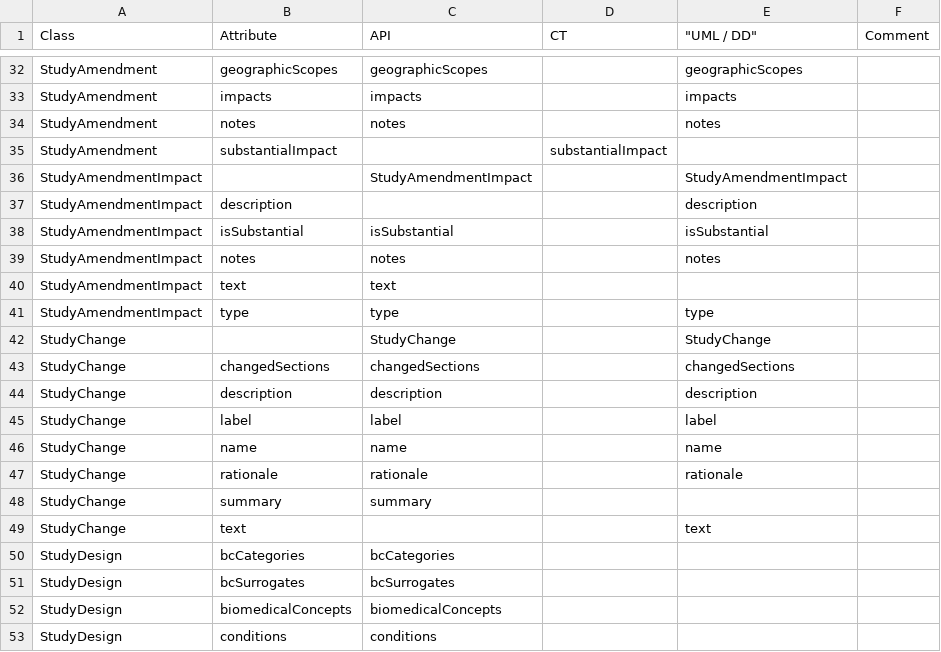
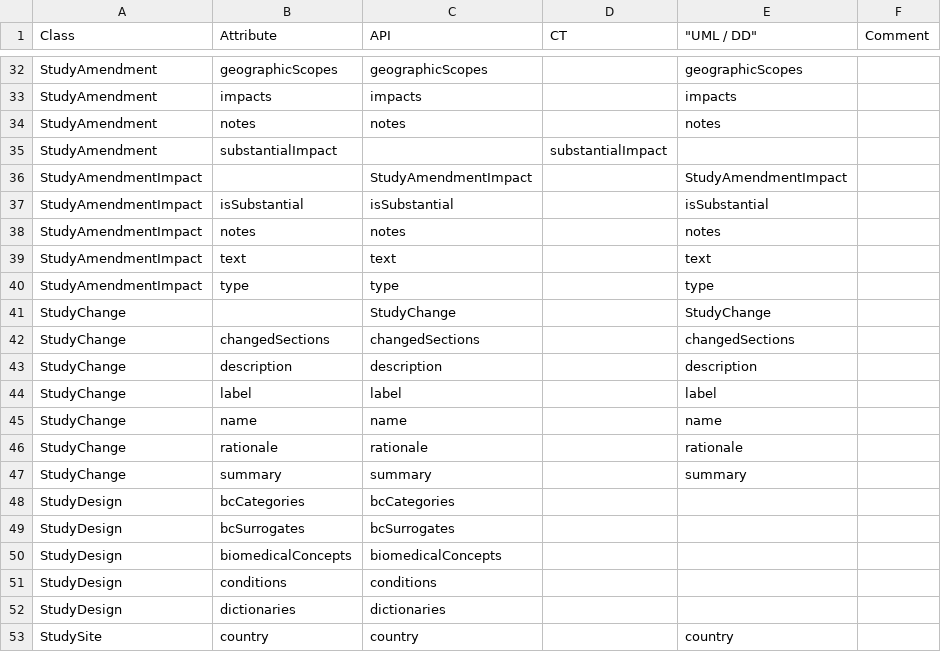
Before and after one commit to cdisc-org/DDF-RA, a CSV file: Deliverables/UML/alignment.csv, drawn as a sheet; only a part is shown, gaps mark what is left out; the shorter side is filled out with more unchanged rows.

```diff
--- a/Deliverables/UML/alignment.csv
+++ b/Deliverables/UML/alignment.csv
@@ -36,6 +36,5 @@ StudyAmendment,substantialImpact,,substantialImpact,,
 StudyAmendmentImpact,,StudyAmendmentImpact,,StudyAmendmentImpact,
-StudyAmendmentImpact,description,,,description,
 StudyAmendmentImpact,isSubstantial,isSubstantial,,isSubstantial,
 StudyAmendmentImpact,notes,notes,,notes,
-StudyAmendmentImpact,text,text,,,
+StudyAmendmentImpact,text,text,,text,
 StudyAmendmentImpact,type,type,,type,
@@ -47,4 +46,3 @@ StudyChange,name,name,,name,
 StudyChange,rationale,rationale,,rationale,
-StudyChange,summary,summary,,,
-StudyChange,text,,,text,
+StudyChange,summary,summary,,summary,
 StudyDesign,bcCategories,bcCategories,,,
```
Also changed, not shown: Deliverables/UML/UML_DELTA_3-6-0_3-7-0.csv, 2 other files.
